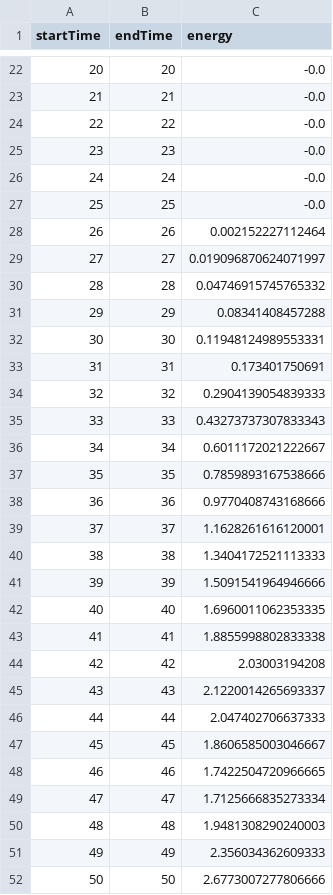
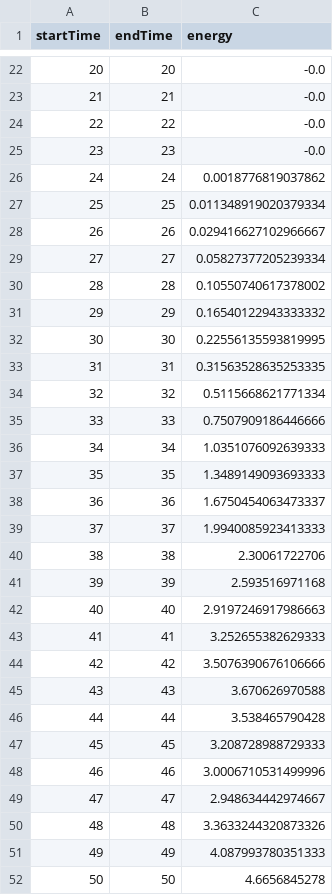
Before and after one commit to Iceegan/te30_modified, a CSV file: Helper Scripts/bids/profiles/prosumer_302.csv, drawn as a sheet; only a part is shown, gaps mark what is left out; the diff covers the shown part only.

```diff
--- a/Helper Scripts/bids/profiles/prosumer_302.csv
+++ b/Helper Scripts/bids/profiles/prosumer_302.csv
@@ -25,28 +25,28 @@ startTime,endTime,energy
 23,23,-0.0
-24,24,-0.0
-25,25,-0.0
-26,26,0.002152227112464
-27,27,0.019096870624071997
-28,28,0.04746915745765332
-29,29,0.08341408457288
-30,30,0.11948124989553331
-31,31,0.173401750691
-32,32,0.2904139054839333
-33,33,0.43273737307833343
-34,34,0.6011172021222667
-35,35,0.7859893167538666
-36,36,0.9770408743168666
-37,37,1.1628261616120001
-38,38,1.3404172521113333
-39,39,1.5091541964946666
-40,40,1.6960011062353335
-41,41,1.8855998802833338
-42,42,2.03003194208
-43,43,2.1220014265693337
-44,44,2.047402706637333
-45,45,1.8606585003046667
-46,46,1.7422504720966665
-47,47,1.7125666835273334
-48,48,1.9481308290240003
-49,49,2.356034362609333
-50,50,2.6773007277806666
+24,24,0.0018776819037862
+25,25,0.011348919020379334
+26,26,0.029416627102966667
+27,27,0.05827377205239334
+28,28,0.10550740617378002
+29,29,0.16540122943333332
+30,30,0.22556135593819995
+31,31,0.31563528635253335
+32,32,0.5115668621771334
+33,33,0.7507909186446666
+34,34,1.0351076092639333
+35,35,1.3489149093693333
+36,36,1.6750454063473337
+37,37,1.9940085923413333
+38,38,2.30061722706
+39,39,2.593516971168
+40,40,2.9197246917986663
+41,41,3.252655382629333
+42,42,3.5076390676106666
+43,43,3.670626970588
+44,44,3.538465790428
+45,45,3.208728988729333
+46,46,3.0006710531499996
+47,47,2.948634442974667
+48,48,3.3633244320873326
+49,49,4.087993780351333
+50,50,4.6656845278
```
Also changed, not shown: 37 edited cells elsewhere in this file, Helper Scripts/bids/profiles/prosumer_102.csv, Helper Scripts/bids/profiles/prosumer_103.csv, 10 other files.
